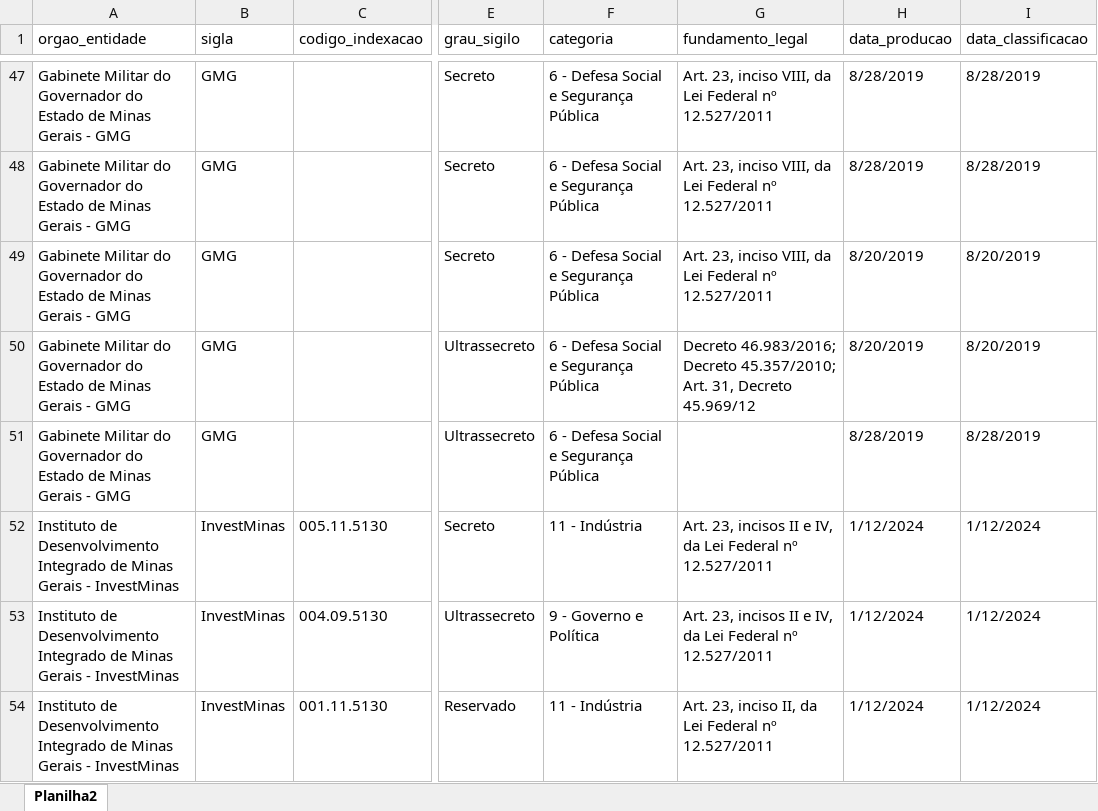
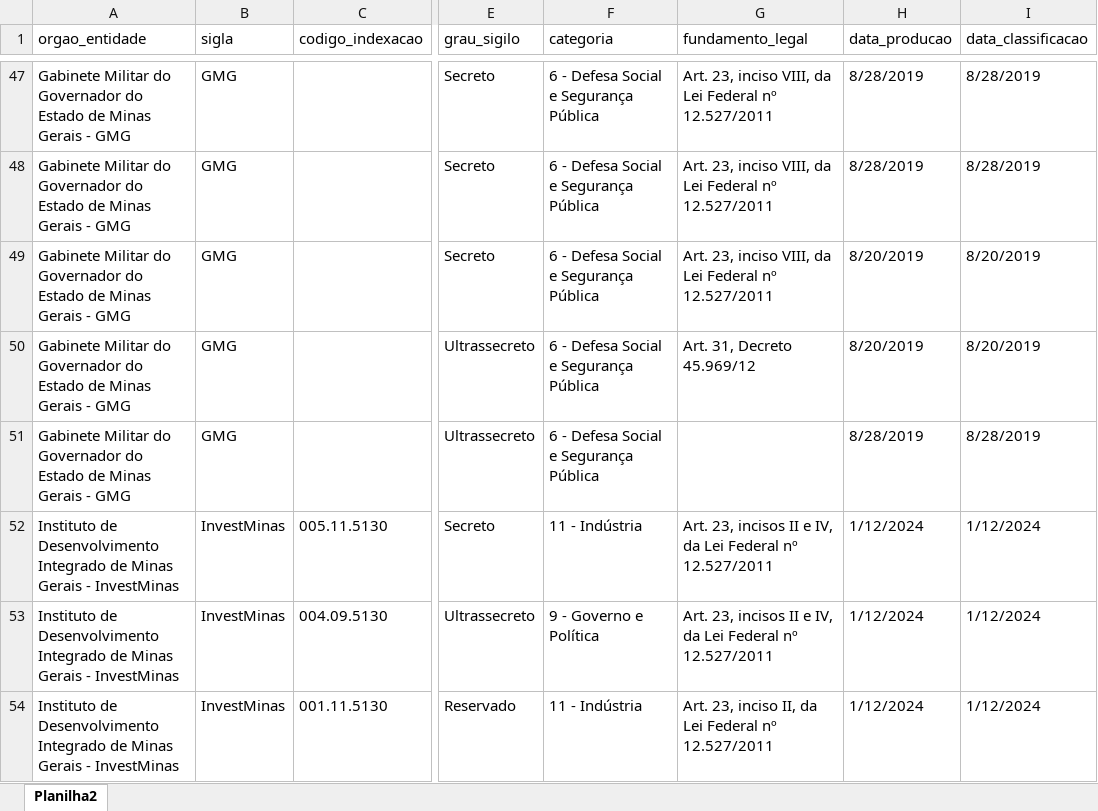
Before and after one commit to transparencia-mg/portal_informacoes_classificadas, an Excel workbook: upload/informacoes_classificadas_desclassificadas.xlsx, sheet Planilha2, drawn as a sheet; only a part is shown, gaps mark what is left out; values as stored, in another font and other column widths than the file's, no borders; the diff names each change by its address in the sheet, - before the commit and + after, or states it on an @@ line.

Commit message:
Add files via upload

```diff
--- a/upload/informacoes_classificadas_desclassificadas.xlsx (sheet Planilha2)
+++ b/upload/informacoes_classificadas_desclassificadas.xlsx (sheet Planilha2)
-G50 (fundamento_legal): Decreto 46.983/2016; Decreto 45.357/2010; Art. 31,…
+G50 (fundamento_legal): Art. 31,…
```
